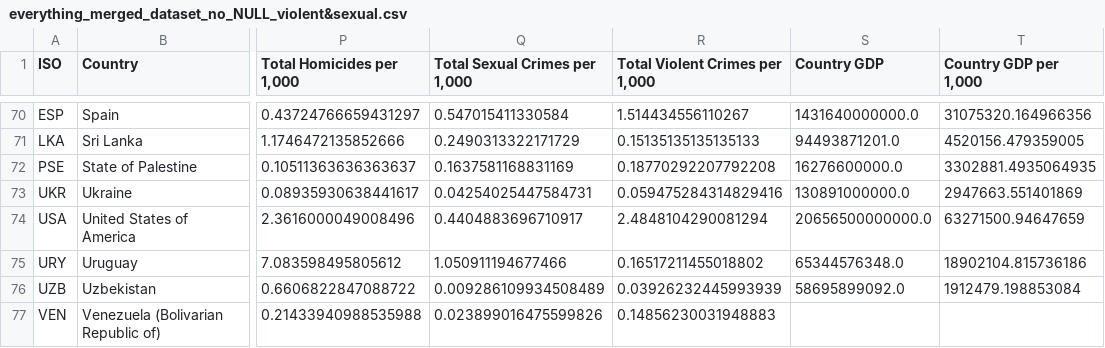
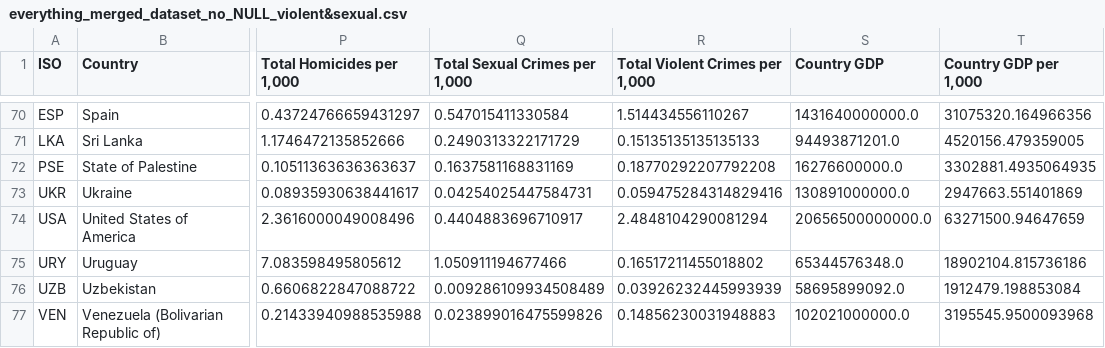
Before and after one commit to Alexderoode011202/DW_project, a CSV file: new-data/everything_merged_dataset_no_NULL_violent&sexual.csv, drawn as a sheet; only a part is shown, gaps mark what is left out; the diff names each change by its address in the sheet, - before the commit and + after, or states it on an @@ line.

```diff
--- a/new-data/everything_merged_dataset_no_NULL_violent&sexual.csv
+++ b/new-data/everything_merged_dataset_no_NULL_violent&sexual.csv
-S77 (Country GDP): (empty)
+S77 (Country GDP): 102021000000.0
-T77 (Country GDP per 1,000): (empty)
+T77 (Country GDP per 1,000): 3195545.9500093968
```
Also changed, not shown: new-data/everything_merged_dataset_with_NULL_violent&sexual.csv, 1 other file.
